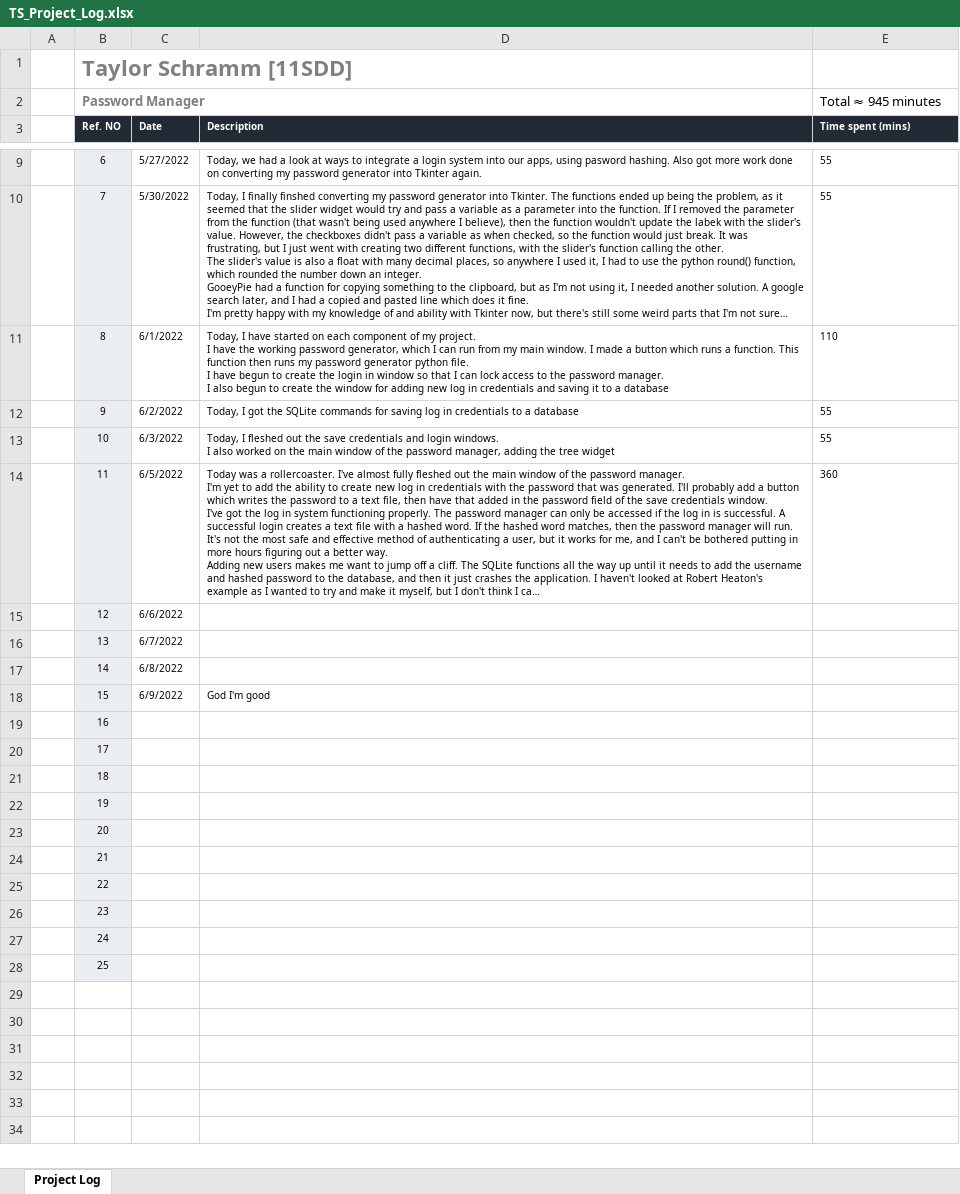
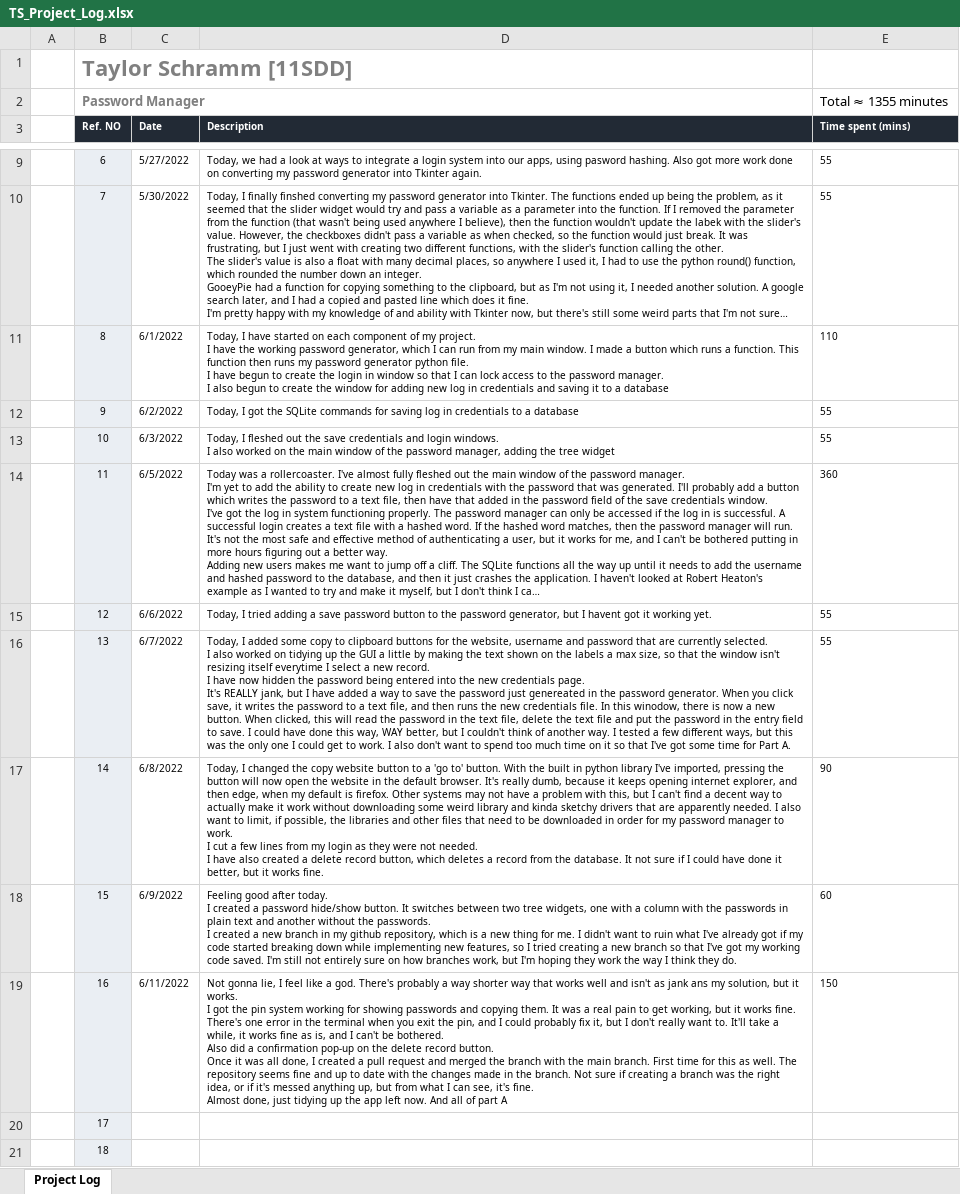
Before and after one commit to TAys3/TS_Task2, an Excel workbook: TS_Project_Log.xlsx, sheet Project Log, drawn as a sheet; only a part is shown, gaps mark what is left out; the shorter side is filled out with more unchanged rows; long unchanged cells end in …; values as stored, in another font and other column widths than the file's, no borders; conditional formats not drawn; ↵ is a line break in a cell; the diff names each change by its address in the sheet, - before the commit and + after, or states it on an @@ line.

```diff
--- a/TS_Project_Log.xlsx (sheet Project Log)
+++ b/TS_Project_Log.xlsx (sheet Project Log)
-E2 (Time spent (mins)): Total ≈ 945 minutes
+E2 (Time spent (mins)): Total ≈ 1355 minutes
-D15 (Description): (empty)
+D15 (Description): Today, I tried adding a save password button to the password generator, but I havent got it working yet.
-E15:E16 (Time spent (mins)): (empty)
+E15:E16 (Time spent (mins)): 55
-D16 (Description): (empty)
+D16 (Description): Today, I added some copy to clipboard buttons for the website, username and password that are currently selected. ↵ I also worked on tidying up the GUI a little by making the text shown on the labels a max size, so that the window isn't resizing itself everytime I select a new record. ↵ I have now hidden the password being entered into the new credentials page. ↵ It's REALLY jank, but I have added a way to save the password just genereated in the password generator. When you click save, it writes the password to a text file, and then runs the new credentials file. In this winodow, there is now a new button. When clicked, this will read the password in the text file, delete the text file and put the password in the entry field to save. I could have done this way, WAY better, but I couldn't think of another way. I tested a few different ways, but this was the only one I could get to work. I also don't want to spend too much time on it so that I've got some time for Part A.
-D17 (Description): (empty)
+D17 (Description): Today, I changed the copy website button to a 'go to' button. With the built in python library I've imported, pressing the button will now open the website in the default browser. It's really dumb, because it keeps opening internet explorer, and then edge, when my default is firefox. Other systems may not have a problem with this, but I can't find a decent way to actually make it work without downloading some weird library and kinda sketchy drivers that are apparently needed. I also want to limit, if possible, the libraries and other files that need to be downloaded in order for my password manager to work. ↵ I cut a few lines from my login as they were not needed. ↵ I have also created a delete record button, which deletes a record from the database. It not sure if I could have done it better, but it works fine.
-E17 (Time spent (mins)): (empty)
+E17 (Time spent (mins)): 90
-D18 (Description): God I'm good
+D18 (Description): Feeling good after today. ↵ I created a password hide/show button. It switches between two tree widgets, one with a column with the passwords in plain text and another without the passwords. ↵ I created a new branch in my github repository, which is a new thing for me. I didn't want to ruin what I've already got if my code started breaking down while implementing new features, so I tried creating a new branch so that I've got my working code saved. I'm still not entirely sure on how branches work, but I'm hoping they work the way I think they do.
-E18 (Time spent (mins)): (empty)
+E18 (Time spent (mins)): 60
-C19 (Date): (empty)
+C19 (Date): 6/11/2022
-D19 (Description): (empty)
+D19 (Description): Not gonna lie, I feel like a god. There's probably a way shorter way that works well and isn't as jank ans my solution, but it works. ↵ I got the pin system working for showing passwords and copying them. It was a real pain to get working, but it works fine. There's one error in the terminal when you exit the pin, and I could probably fix it, but I don't really want to. It'll take a while, it works fine as is, and I can't be bothered. ↵ Also did a confirmation pop-up on the delete record button. ↵ Once it was all done, I created a pull request and merged the branch with the main branch. First time for this as well. The repository seems fine and up to date with the changes made in the branch. Not sure if creating a branch was the right idea, or if it's messed anything up, but from what I can see, it's fine. ↵ Almost done, just tidying up the app left now. And all of part A
-E19 (Time spent (mins)): (empty)
+E19 (Time spent (mins)): 150
```
Also changed, not shown: 2 other files.
